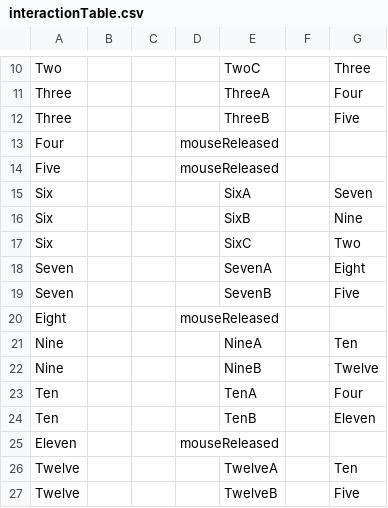
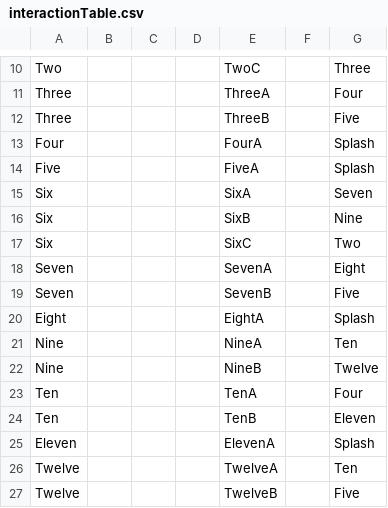
Before and after one commit to celliniluong/Project03, a CSV file: data/interactionTable.csv, drawn as a sheet; only a part is shown, gaps mark what is left out; removed rows and columns are numbered as before the commit, all else as after; the diff names each change by its address in the sheet, - before the commit and + after, or states it on an @@ line.

```diff
--- a/data/interactionTable.csv
+++ b/data/interactionTable.csv
-row 13: Four |  |  | mouseReleased
-row 14: Five |  |  | mouseReleased
+row 13: Four |  |  |  | FourA |  | Splash
+row 14: Five |  |  |  | FiveA |  | Splash
-row 20: Eight |  |  | mouseReleased
+row 20: Eight |  |  |  | EightA |  | Splash
-row 25: Eleven |  |  | mouseReleased
+row 25: Eleven |  |  |  | ElevenA |  | Splash
```
Also changed, not shown: data/clickableLayout.csv, 8 other files.
